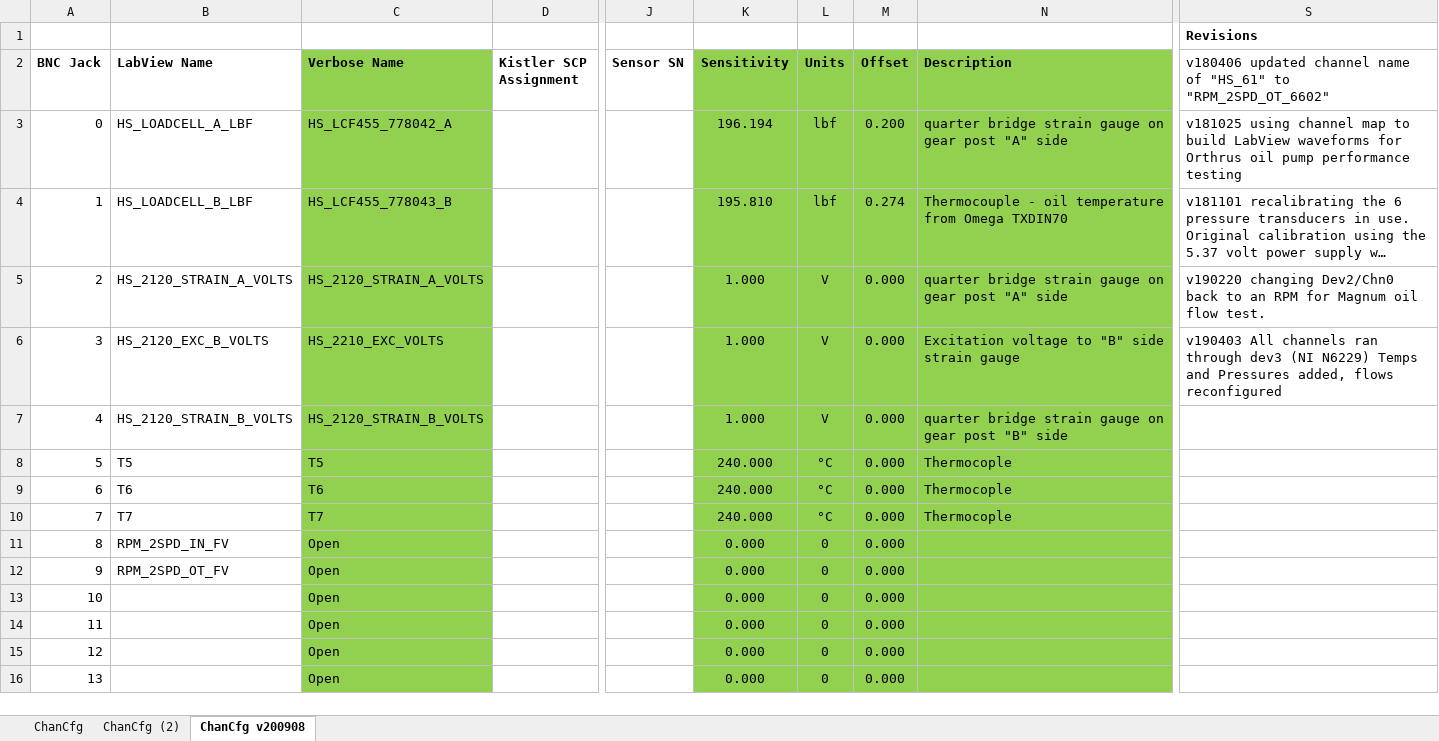
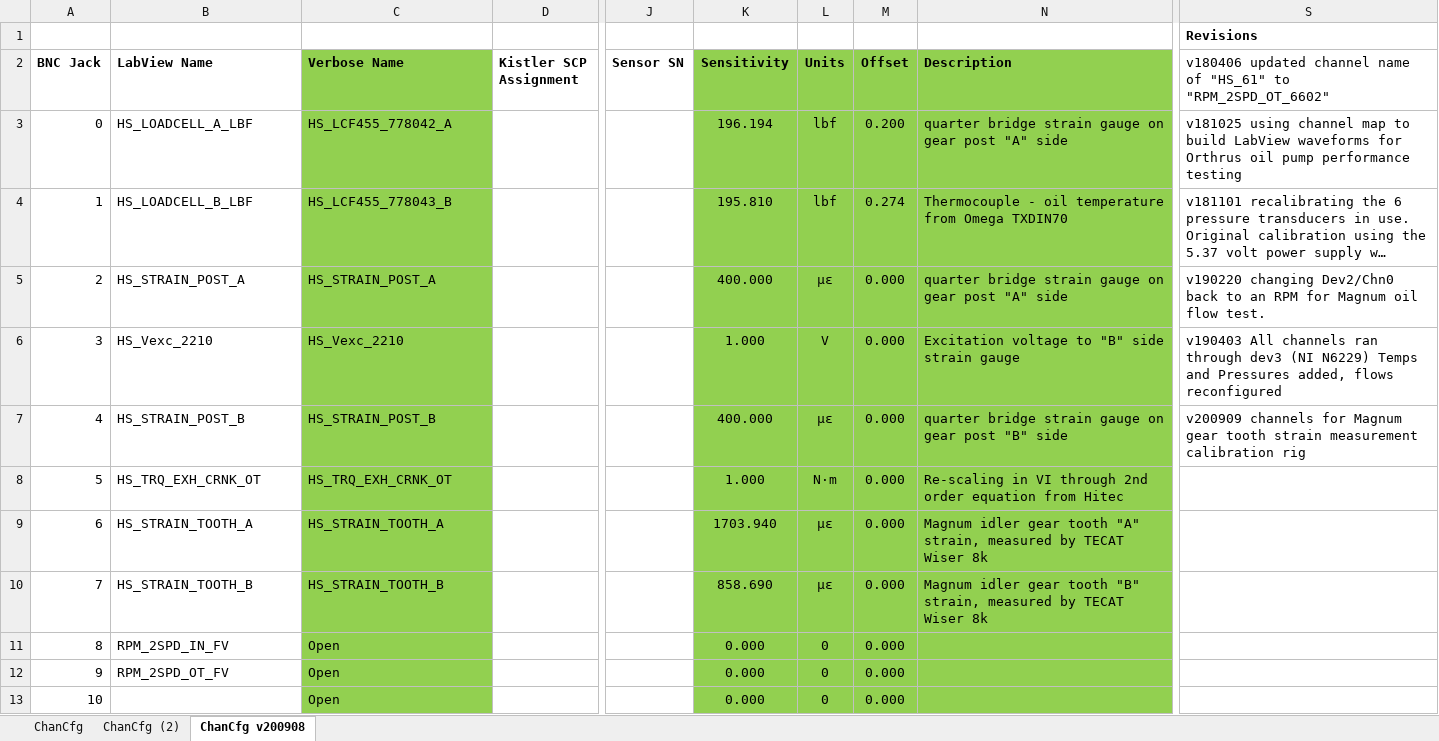
Before and after one commit to ChrisP-SD/HS_CAL, an Excel workbook: LabView Chan Map Strain Gauge.xlsm, sheet ChanCfg v200908, drawn as a sheet; only a part is shown, gaps mark what is left out; the shorter side is filled out with more unchanged rows; long unchanged cells end in …; values as stored, in another font and other column widths than the file's, no borders; charts and pictures not drawn; the diff names each change by its address in the sheet, - before the commit and + after, or states it on an @@ line.

Commit message:
Updated channel map for Magnum gear tooth strain gauges measured by TECAT Wiser 8k.  Added raw voltages to logger in ReadStrains.vi.

```diff
--- a/LabView Chan Map Strain Gauge.xlsm (sheet ChanCfg v200908)
+++ b/LabView Chan Map Strain Gauge.xlsm (sheet ChanCfg v200908)
-B5 (LabView Name): HS_2120_STRAIN_A_VOLTS
+B5 (LabView Name): HS_STRAIN_POST_A
-C5 (Verbose Name): HS_2120_STRAIN_A_VOLTS
+C5 (Verbose Name): HS_STRAIN_POST_A
-K5 (Sensitivity): 1.000
+K5 (Sensitivity): 400.000
-L5 (Units): V
+L5 (Units): µε
-B6 (LabView Name): HS_2120_EXC_B_VOLTS
+B6 (LabView Name): HS_Vexc_2210
-C6 (Verbose Name): HS_2210_EXC_VOLTS
+C6 (Verbose Name): HS_Vexc_2210
-B7 (LabView Name): HS_2120_STRAIN_B_VOLTS
+B7 (LabView Name): HS_STRAIN_POST_B
-C7 (Verbose Name): HS_2120_STRAIN_B_VOLTS
+C7 (Verbose Name): HS_STRAIN_POST_B
-K7 (Sensitivity): 1.000
+K7 (Sensitivity): 400.000
-L7 (Units): V
+L7 (Units): µε
-S7: (empty)
+S7: v200909 channels for Magnum gear tooth strain measurement calibration rig
-B8 (LabView Name): T5
+B8 (LabView Name): HS_TRQ_EXH_CRNK_OT
-C8 (Verbose Name): T5
+C8 (Verbose Name): HS_TRQ_EXH_CRNK_OT
-K8 (Sensitivity): 240.000
+K8 (Sensitivity): 1.000
-L8 (Units): °C
+L8 (Units): N·m
-N8 (Description): Thermocople
+N8 (Description): Re-scaling in VI through 2nd order equation from Hitec
-B9 (LabView Name): T6
+B9 (LabView Name): HS_STRAIN_TOOTH_A
-C9 (Verbose Name): T6
+C9 (Verbose Name): HS_STRAIN_TOOTH_A
-K9 (Sensitivity): 240.000
+K9 (Sensitivity): 1703.940
-L9:L10 (Units): °C
+L9:L10 (Units): µε
-N9 (Description): Thermocople
+N9 (Description): Magnum idler gear tooth "A" strain, measured by TECAT Wiser 8k
-B10 (LabView Name): T7
+B10 (LabView Name): HS_STRAIN_TOOTH_B
-C10 (Verbose Name): T7
+C10 (Verbose Name): HS_STRAIN_TOOTH_B
-K10 (Sensitivity): 240.000
+K10 (Sensitivity): 858.690
-N10 (Description): Thermocople
+N10 (Description): Magnum idler gear tooth "B" strain, measured by TECAT Wiser 8k
```
Also changed, not shown: 1 other file.
